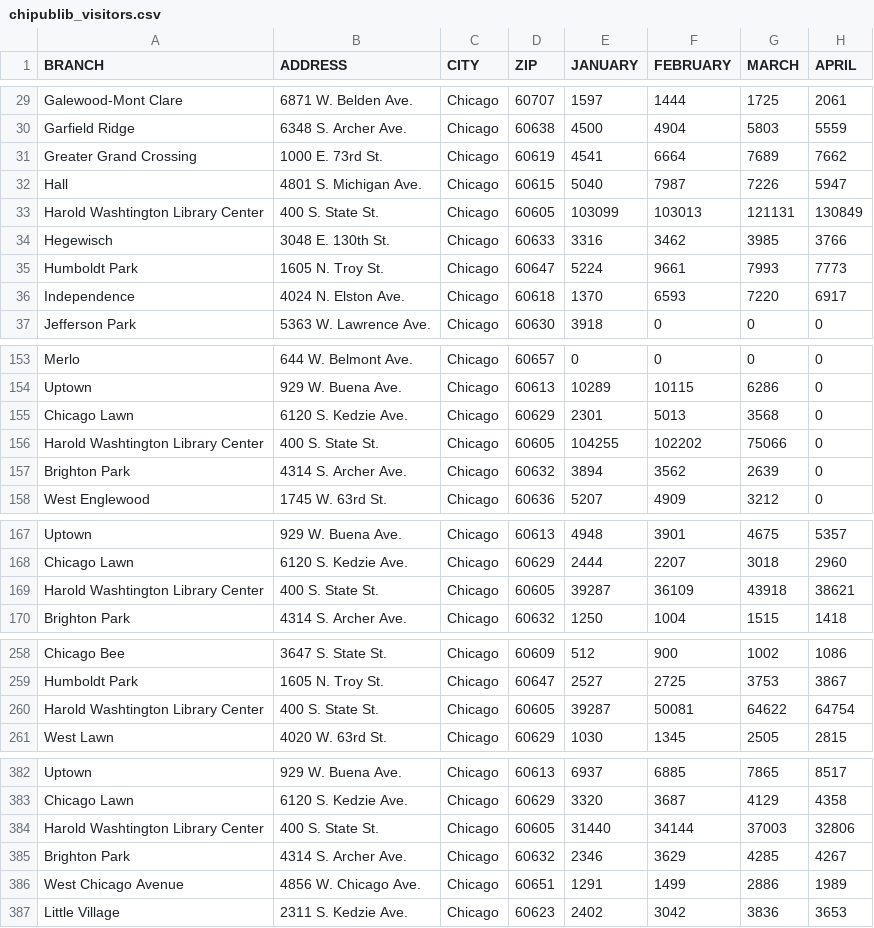
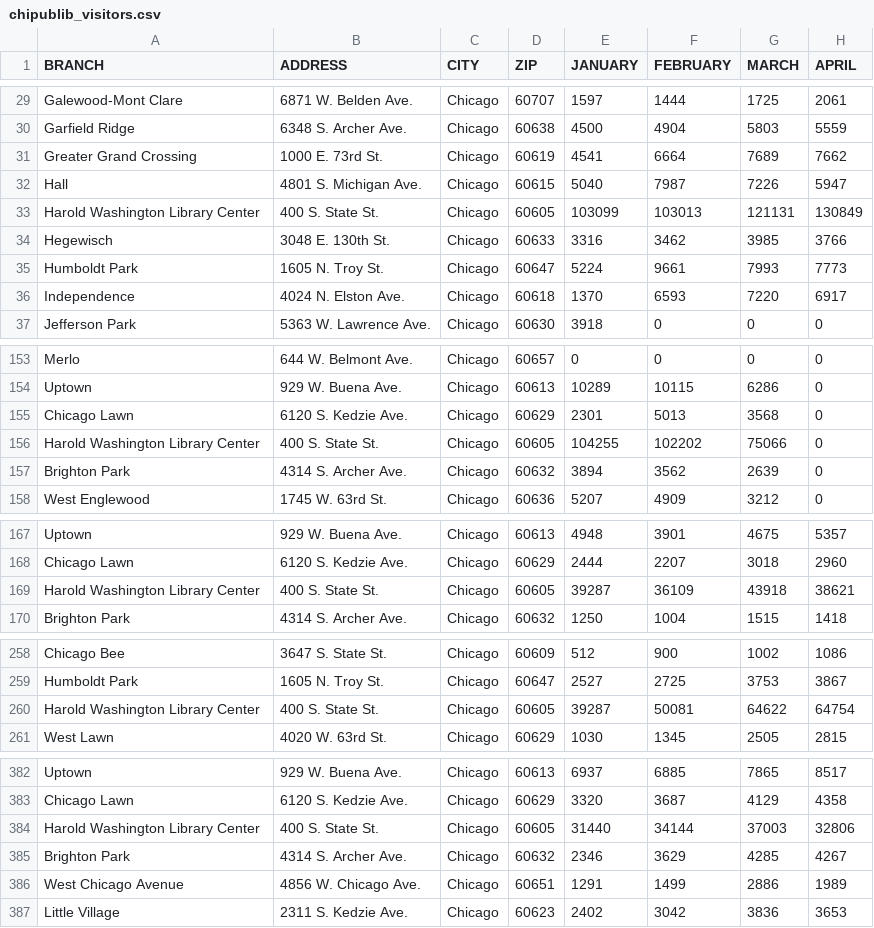
Before and after one commit to ambsthebear/ChiPubLib-Patronage-2019-22, a CSV file: chipublib_visitors.csv, drawn as a sheet; only a part is shown, gaps mark what is left out; the diff names each change by its address in the sheet, - before the commit and + after, or states it on an @@ line.

```diff
--- a/chipublib_visitors.csv
+++ b/chipublib_visitors.csv
-A33 (BRANCH): Harold Washtington Library Center
+A33 (BRANCH): Harold Washington Library Center
-A156 (BRANCH): Harold Washtington Library Center
+A156 (BRANCH): Harold Washington Library Center
-A169 (BRANCH): Harold Washtington Library Center
+A169 (BRANCH): Harold Washington Library Center
-A260 (BRANCH): Harold Washtington Library Center
+A260 (BRANCH): Harold Washington Library Center
-A384 (BRANCH): Harold Washtington Library Center
+A384 (BRANCH): Harold Washington Library Center
```
Also changed, not shown: chipublib_circulation.csv, chipublib_computer_sessions.csv, 3 other files.
